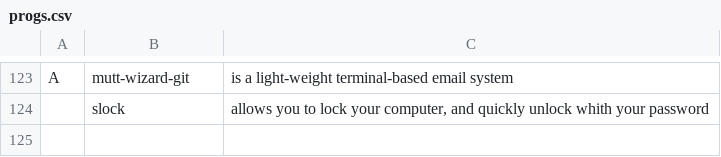
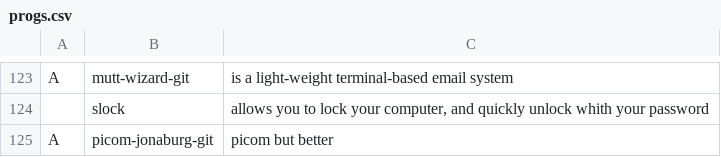
Before and after one commit to marcovannu/other, a CSV file: progs.csv, drawn as a sheet; only a part is shown, gaps mark what is left out; the diff names each change by its address in the sheet, - before the commit and + after, or states it on an @@ line.

Commit message:
Update progs.csv

```diff
--- a/progs.csv
+++ b/progs.csv
+row 125: A | picom-jonaburg-git | picom but better
```
